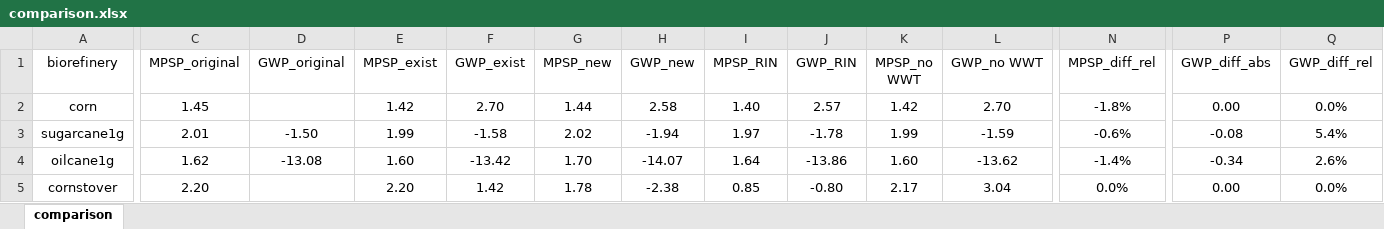
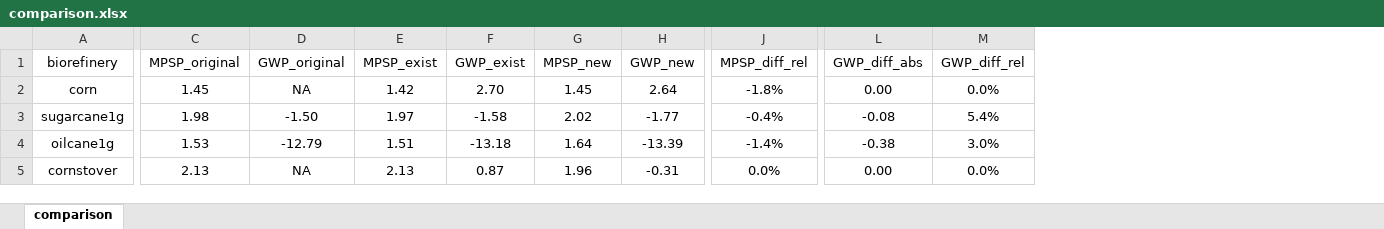
Before and after one commit to yalinli2/biorefinery-WWT-archived-results, an Excel workbook: comparison.xlsx, sheet comparison, drawn as a sheet; only a part is shown, gaps mark what is left out; values as stored, in another font and other column widths than the file's, no borders; charts and pictures and conditional formats not drawn; removed rows and columns are numbered as before the commit, all else as after; the diff covers the shown part only; the diff names each change by its address in the sheet, - before the commit and + after, or states it on an @@ line.

```diff
--- a/comparison.xlsx (sheet comparison)
+++ b/comparison.xlsx (sheet comparison)
-column I (MPSP_RIN), rows 2-5: 1.40 | 1.97 | 1.64 | 0.85
-column J (GWP_RIN), rows 2-5: 2.57 | -1.78 | -13.86 | -0.80
-column K (MPSP_no WWT), rows 2-5: 1.42 | 1.99 | 1.60 | 2.17
-column L (GWP_no WWT), rows 2-5: 2.70 | -1.59 | -13.62 | 3.04
-D2 (GWP_original): (empty)
+D2 (GWP_original): NA
-G2 (MPSP_new): 1.44
+G2 (MPSP_new): 1.45
-H2 (GWP_new): 2.58
+H2 (GWP_new): 2.64
-C3 (MPSP_original): 2.01
+C3 (MPSP_original): 1.98
-E3 (MPSP_exist): 1.99
+E3 (MPSP_exist): 1.97
-H3 (GWP_new): -1.94
+H3 (GWP_new): -1.77
-J3 (MPSP_diff_rel): -0.6%
+J3 (MPSP_diff_rel): -0.4%
-C4 (MPSP_original): 1.62
+C4 (MPSP_original): 1.53
-D4 (GWP_original): -13.08
+D4 (GWP_original): -12.79
-E4 (MPSP_exist): 1.60
+E4 (MPSP_exist): 1.51
-F4 (GWP_exist): -13.42
+F4 (GWP_exist): -13.18
-G4 (MPSP_new): 1.70
+G4 (MPSP_new): 1.64
-H4 (GWP_new): -14.07
+H4 (GWP_new): -13.39
-L4 (GWP_diff_abs): -0.34
+L4 (GWP_diff_abs): -0.38
-M4 (GWP_diff_rel): 2.6%
+M4 (GWP_diff_rel): 3.0%
-C5 (MPSP_original): 2.20
+C5 (MPSP_original): 2.13
-D5 (GWP_original): (empty)
+D5 (GWP_original): NA
-E5 (MPSP_exist): 2.20
+E5 (MPSP_exist): 2.13
-F5 (GWP_exist): 1.42
+F5 (GWP_exist): 0.87
-G5 (MPSP_new): 1.78
+G5 (MPSP_new): 1.96
-H5 (GWP_new): -2.38
+H5 (GWP_new): -0.31
```
Also changed, not shown: 25 edited cells elsewhere in this sheet, formulas that keep their value, charts or pictures, uncertainties/sc1g_exist_1000.xlsx, 24 other files.
